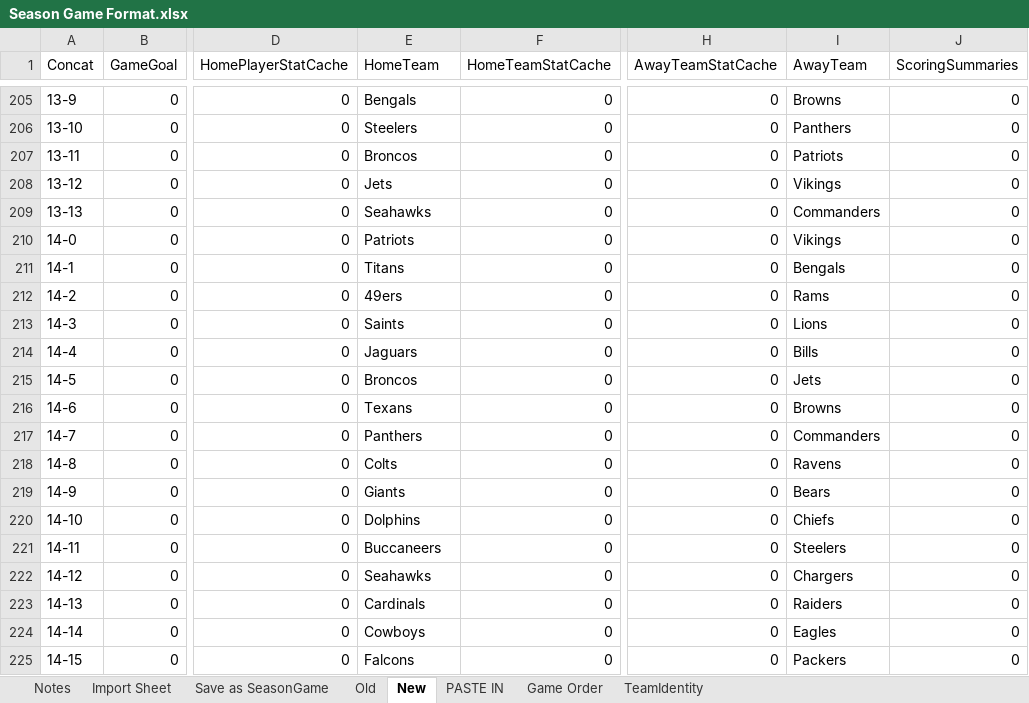
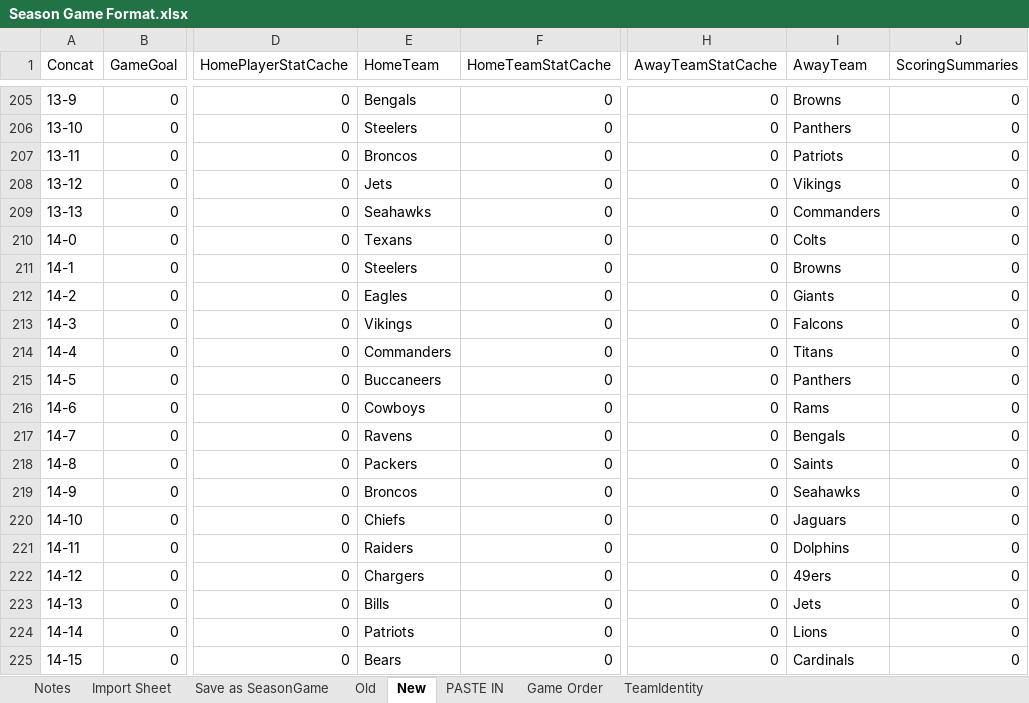
Before and after one commit to ethpec/MaddenTools, an Excel workbook: Files/Madden24/IE/Season3/Season Game Format.xlsx, sheet New, drawn as a sheet; only a part is shown, gaps mark what is left out; values as stored, in another font and other column widths than the file's, no borders; the diff covers the shown part only; the diff names each change by its address in the sheet, - before the commit and + after, or states it on an @@ line.

```diff
--- a/Files/Madden24/IE/Season3/Season Game Format.xlsx (sheet New)
+++ b/Files/Madden24/IE/Season3/Season Game Format.xlsx (sheet New)
-E210 (HomeTeam): Patriots
+E210 (HomeTeam): Texans
-I210 (AwayTeam): Vikings
+I210 (AwayTeam): Colts
-E211 (HomeTeam): Titans
+E211 (HomeTeam): Steelers
-I211 (AwayTeam): Bengals
+I211 (AwayTeam): Browns
-E212 (HomeTeam): 49ers
+E212 (HomeTeam): Eagles
-I212 (AwayTeam): Rams
+I212 (AwayTeam): Giants
-E213 (HomeTeam): Saints
+E213 (HomeTeam): Vikings
-I213 (AwayTeam): Lions
+I213 (AwayTeam): Falcons
-E214 (HomeTeam): Jaguars
+E214 (HomeTeam): Commanders
-I214 (AwayTeam): Bills
+I214 (AwayTeam): Titans
-E215 (HomeTeam): Broncos
+E215 (HomeTeam): Buccaneers
-I215 (AwayTeam): Jets
+I215 (AwayTeam): Panthers
-E216 (HomeTeam): Texans
+E216 (HomeTeam): Cowboys
-I216 (AwayTeam): Browns
+I216 (AwayTeam): Rams
-E217 (HomeTeam): Panthers
+E217 (HomeTeam): Ravens
-I217 (AwayTeam): Commanders
+I217 (AwayTeam): Bengals
-E218 (HomeTeam): Colts
+E218 (HomeTeam): Packers
-I218 (AwayTeam): Ravens
+I218 (AwayTeam): Saints
-E219 (HomeTeam): Giants
+E219 (HomeTeam): Broncos
-I219 (AwayTeam): Bears
+I219 (AwayTeam): Seahawks
-E220 (HomeTeam): Dolphins
+E220 (HomeTeam): Chiefs
-I220 (AwayTeam): Chiefs
+I220 (AwayTeam): Jaguars
-E221 (HomeTeam): Buccaneers
+E221 (HomeTeam): Raiders
-I221 (AwayTeam): Steelers
+I221 (AwayTeam): Dolphins
-E222 (HomeTeam): Seahawks
+E222 (HomeTeam): Chargers
-I222 (AwayTeam): Chargers
+I222 (AwayTeam): 49ers
-E223 (HomeTeam): Cardinals
+E223 (HomeTeam): Bills
-I223 (AwayTeam): Raiders
+I223 (AwayTeam): Jets
-E224 (HomeTeam): Cowboys
+E224 (HomeTeam): Patriots
-I224 (AwayTeam): Eagles
+I224 (AwayTeam): Lions
-E225 (HomeTeam): Falcons
+E225 (HomeTeam): Bears
-I225 (AwayTeam): Packers
+I225 (AwayTeam): Cardinals
```
Also changed, not shown: 32 edited cells elsewhere in this sheet, sheet Old, sheet PASTE IN.
